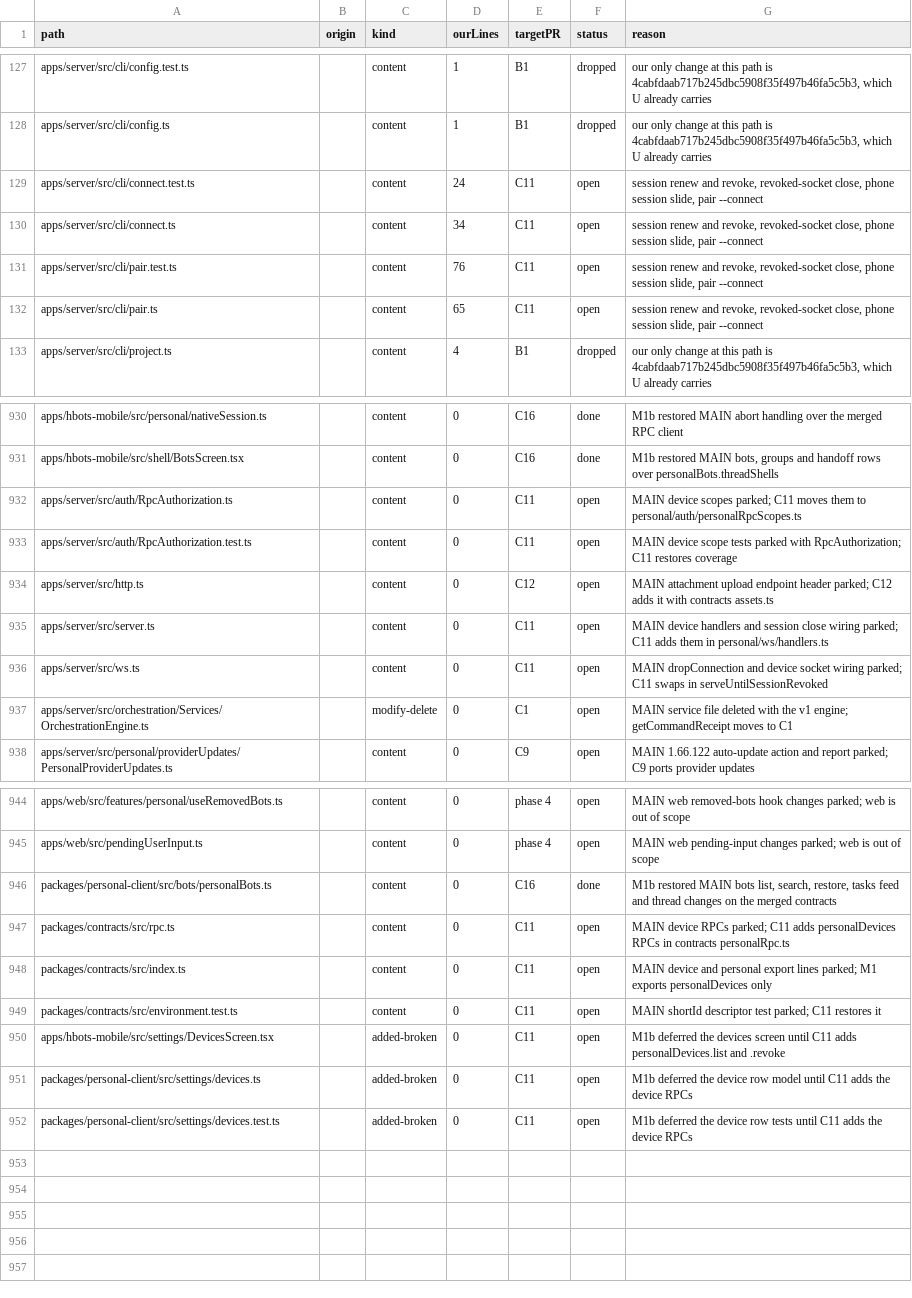
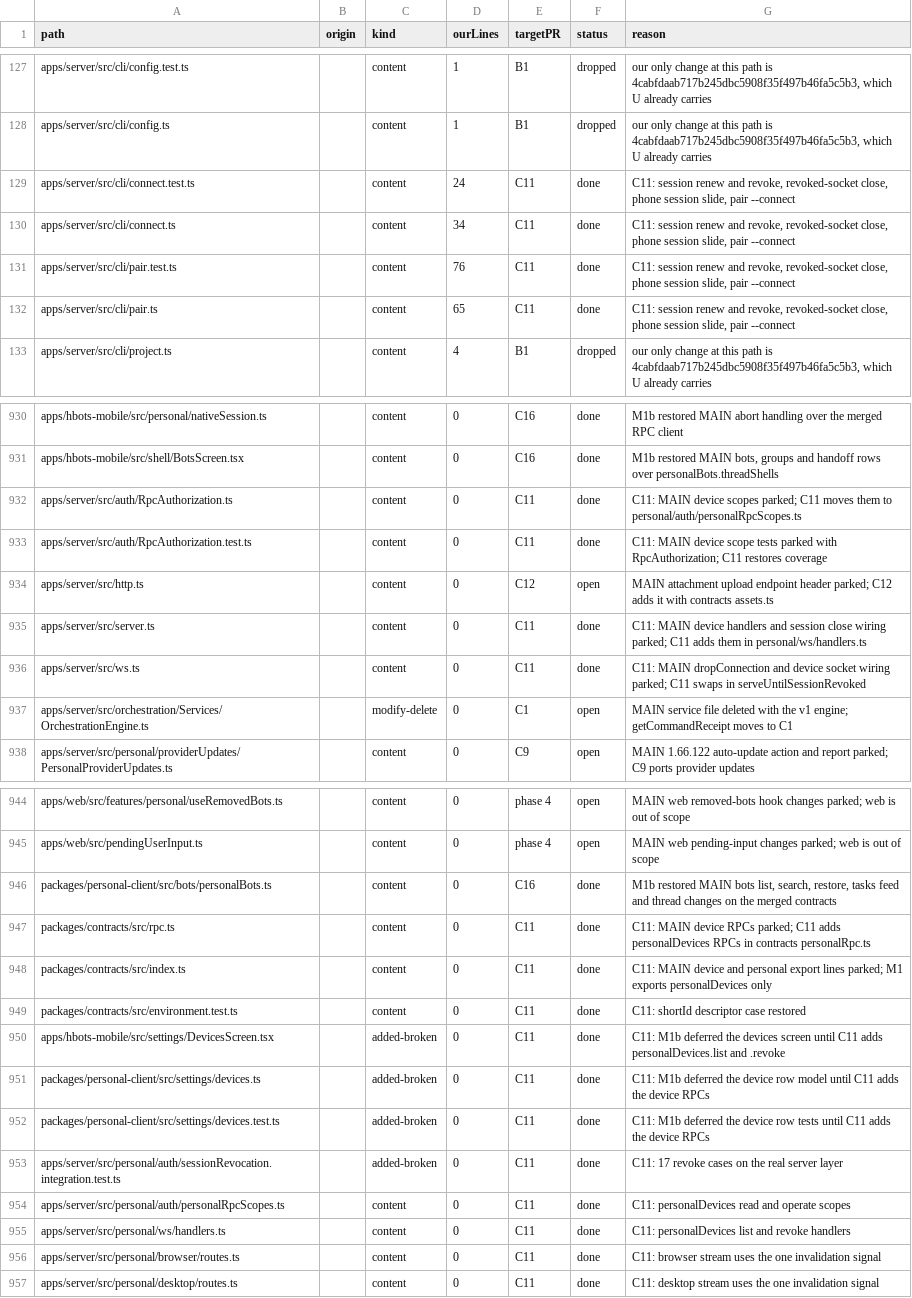
Before and after one commit to haroutB5/personal-bots, a TSV file: scripts/personal/sync/v2-port-ledger/ledger.tsv, drawn as a sheet; only a part is shown, gaps mark what is left out; the diff covers the shown part only.

Commit message:
test(auth): run 17 revocation cases on the real server layer

```diff
--- a/scripts/personal/sync/v2-port-ledger/ledger.tsv
+++ b/scripts/personal/sync/v2-port-ledger/ledger.tsv
@@ -128,6 +128,6 @@ apps/server/src/cli/config.test.ts		content	1	B1	dropped	our only change at this
 apps/server/src/cli/config.ts		content	1	B1	dropped	our only change at this path is 4cabfdaab717b245dbc5908f35f497b46fa5c5b3, which U already carries
-apps/server/src/cli/connect.test.ts		content	24	C11	open	session renew and revoke, revoked-socket close, phone session slide, pair --connect
-apps/server/src/cli/connect.ts		content	34	C11	open	session renew and revoke, revoked-socket close, phone session slide, pair --connect
-apps/server/src/cli/pair.test.ts		content	76	C11	open	session renew and revoke, revoked-socket close, phone session slide, pair --connect
-apps/server/src/cli/pair.ts		content	65	C11	open	session renew and revoke, revoked-socket close, phone session slide, pair --connect
+apps/server/src/cli/connect.test.ts		content	24	C11	done	C11: session renew and revoke, revoked-socket close, phone session slide, pair --connect
+apps/server/src/cli/connect.ts		content	34	C11	done	C11: session renew and revoke, revoked-socket close, phone session slide, pair --connect
+apps/server/src/cli/pair.test.ts		content	76	C11	done	C11: session renew and revoke, revoked-socket close, phone session slide, pair --connect
+apps/server/src/cli/pair.ts		content	65	C11	done	C11: session renew and revoke, revoked-socket close, phone session slide, pair --connect
 apps/server/src/cli/project.ts		content	4	B1	dropped	our only change at this path is 4cabfdaab717b245dbc5908f35f497b46fa5c5b3, which U already carries
@@ -931,7 +931,7 @@ apps/hbots-mobile/src/personal/nativeSession.ts		content	0	C16	done	M1b restored
 apps/hbots-mobile/src/shell/BotsScreen.tsx		content	0	C16	done	M1b restored MAIN bots, groups and handoff rows over personalBots.threadShells
-apps/server/src/auth/RpcAuthorization.ts		content	0	C11	open	MAIN device scopes parked; C11 moves them to personal/auth/personalRpcScopes.ts
-apps/server/src/auth/RpcAuthorization.test.ts		content	0	C11	open	MAIN device scope tests parked with RpcAuthorization; C11 restores coverage
+apps/server/src/auth/RpcAuthorization.ts		content	0	C11	done	C11: MAIN device scopes parked; C11 moves them to personal/auth/personalRpcScopes.ts
+apps/server/src/auth/RpcAuthorization.test.ts		content	0	C11	done	C11: MAIN device scope tests parked with RpcAuthorization; C11 restores coverage
 apps/server/src/http.ts		content	0	C12	open	MAIN attachment upload endpoint header parked; C12 adds it with contracts assets.ts
-apps/server/src/server.ts		content	0	C11	open	MAIN device handlers and session close wiring parked; C11 adds them in personal/ws/handlers.ts
-apps/server/src/ws.ts		content	0	C11	open	MAIN dropConnection and device socket wiring parked; C11 swaps in serveUntilSessionRevoked
+apps/server/src/server.ts		content	0	C11	done	C11: MAIN device handlers and session close wiring parked; C11 adds them in personal/ws/handlers.ts
+apps/server/src/ws.ts		content	0	C11	done	C11: MAIN dropConnection and device socket wiring parked; C11 swaps in serveUntilSessionRevoked
 apps/server/src/orchestration/Services/OrchestrationEngine.ts		modify-delete	0	C1	open	MAIN service file deleted with the v1 engine; getCommandReceipt moves to C1
@@ -946,7 +946,12 @@ apps/web/src/pendingUserInput.ts		content	0	phase 4	open	MAIN web pending-input
 packages/personal-client/src/bots/personalBots.ts		content	0	C16	done	M1b restored MAIN bots list, search, restore, tasks feed and thread changes on the merged contracts
-packages/contracts/src/rpc.ts		content	0	C11	open	MAIN device RPCs parked; C11 adds personalDevices RPCs in contracts personalRpc.ts
-packages/contracts/src/index.ts		content	0	C11	open	MAIN device and personal export lines parked; M1 exports personalDevices only
-packages/contracts/src/environment.test.ts		content	0	C11	open	MAIN shortId descriptor test parked; C11 restores it
-apps/hbots-mobile/src/settings/DevicesScreen.tsx		added-broken	0	C11	open	M1b deferred the devices screen until C11 adds personalDevices.list and .revoke
-packages/personal-client/src/settings/devices.ts		added-broken	0	C11	open	M1b deferred the device row model until C11 adds the device RPCs
-packages/personal-client/src/settings/devices.test.ts		added-broken	0	C11	open	M1b deferred the device row tests until C11 adds the device RPCs
+packages/contracts/src/rpc.ts		content	0	C11	done	C11: MAIN device RPCs parked; C11 adds personalDevices RPCs in contracts personalRpc.ts
+packages/contracts/src/index.ts		content	0	C11	done	C11: MAIN device and personal export lines parked; M1 exports personalDevices only
+packages/contracts/src/environment.test.ts		content	0	C11	done	C11: shortId descriptor case restored
+apps/hbots-mobile/src/settings/DevicesScreen.tsx		added-broken	0	C11	done	C11: M1b deferred the devices screen until C11 adds personalDevices.list and .revoke
+packages/personal-client/src/settings/devices.ts		added-broken	0	C11	done	C11: M1b deferred the device row model until C11 adds the device RPCs
+packages/personal-client/src/settings/devices.test.ts		added-broken	0	C11	done	C11: M1b deferred the device row tests until C11 adds the device RPCs
+apps/server/src/personal/auth/sessionRevocation.integration.test.ts		added-broken	0	C11	done	C11: 17 revoke cases on the real server layer
+apps/server/src/personal/auth/personalRpcScopes.ts		content	0	C11	done	C11: personalDevices read and operate scopes
+apps/server/src/personal/ws/handlers.ts		content	0	C11	done	C11: personalDevices list and revoke handlers
+apps/server/src/personal/browser/routes.ts		content	0	C11	done	C11: browser stream uses the one invalidation signal
+apps/server/src/personal/desktop/routes.ts		content	0	C11	done	C11: desktop stream uses the one invalidation signal
```
Also changed, not shown: 44 edited cells elsewhere in this file, 14 other files.
